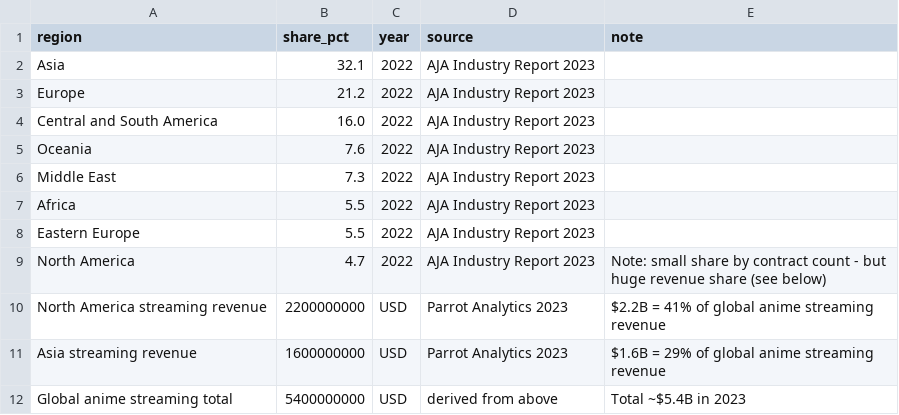
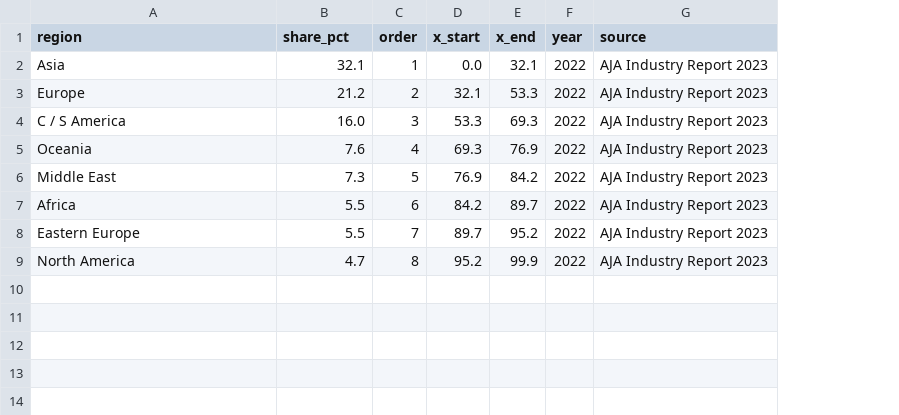
Before and after one commit to Ricky-KIKI/FIT2179-DV2, a CSV file: data/09_overseas_market_by_region.csv, drawn as a sheet; removed rows and columns are numbered as before the commit, all else as after; the diff names each change by its address in the sheet, - before the commit and + after, or states it on an @@ line.

```diff
--- a/data/09_overseas_market_by_region.csv
+++ b/data/09_overseas_market_by_region.csv
+column C (order), rows 2-9: 1 | 2 | 3 | 4 | 5 | 6 | 7 | 8
+column D (x_start), rows 2-9: 0.0 | 32.1 | 53.3 | 69.3 | 76.9 | 84.2 | 89.7 | 95.2
+column E (x_end), rows 2-9: 32.1 | 53.3 | 69.3 | 76.9 | 84.2 | 89.7 | 95.2 | 99.9
-column E (note), row 9: Note: small share by contract count - but huge revenue share (see below)
-A4 (region): Central and South America
+A4 (region): C / S America
-row 10: North America streaming revenue | 2200000000 | USD | Parrot Analytics 2023 | $2.2B = 41% of global anime streaming revenue
-row 11: Asia streaming revenue | 1600000000 | USD | Parrot Analytics 2023 | $1.6B = 29% of global anime streaming revenue
-row 12: Global anime streaming total | 5400000000 | USD | derived from above | Total ~$5.4B in 2023
```
Also changed, not shown: data/01_aja_market_timeseries.csv, data/05_studio_closures_timeline.csv, 21 other files.
